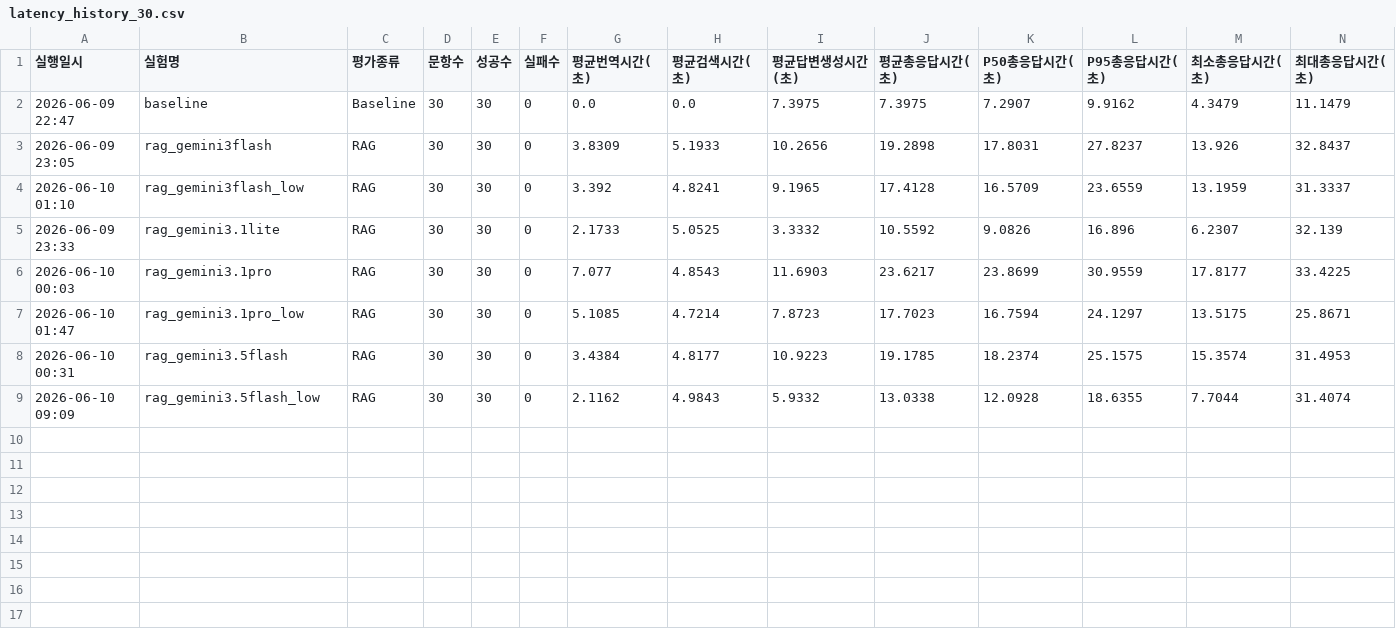
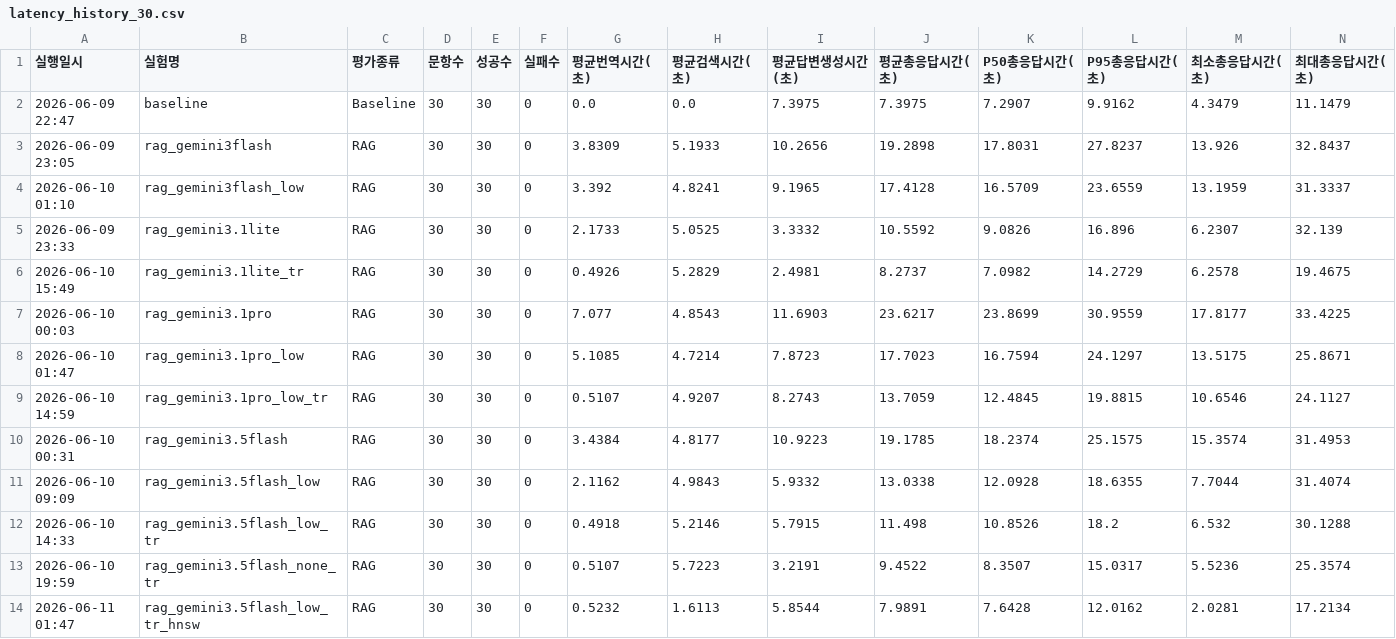
Before and after one commit to GCU-PProject/AI, a CSV file: data/eval_results/latency_history_30.csv, drawn as a sheet; the diff names each change by its address in the sheet, - before the commit and + after, or states it on an @@ line.

Commit message:
[eval] 모델 검증

```diff
--- a/data/eval_results/latency_history_30.csv
+++ b/data/eval_results/latency_history_30.csv
+row 6: 2026-06-10 15:49 | rag_gemini3.1lite_tr | RAG | 30 | 30 | 0 | 0.4926 | 5.2829 | 2.4981 | 8.2737 | 7.0982 | 14.2729 | 6.2578 | 19.4675
+row 9: 2026-06-10 14:59 | rag_gemini3.1pro_low_tr | RAG | 30 | 30 | 0 | 0.5107 | 4.9207 | 8.2743 | 13.7059 | 12.4845 | 19.8815 | 10.6546 | 24.1127
+row 12: 2026-06-10 14:33 | rag_gemini3.5flash_low_tr | RAG | 30 | 30 | 0 | 0.4918 | 5.2146 | 5.7915 | 11.498 | 10.8526 | 18.2 | 6.532 | 30.1288
+row 13: 2026-06-10 19:59 | rag_gemini3.5flash_none_tr | RAG | 30 | 30 | 0 | 0.5107 | 5.7223 | 3.2191 | 9.4522 | 8.3507 | 15.0317 | 5.5236 | 25.3574
+row 14: 2026-06-11 01:47 | rag_gemini3.5flash_low_tr_hnsw | RAG | 30 | 30 | 0 | 0.5232 | 1.6113 | 5.8544 | 7.9891 | 7.6428 | 12.0162 | 2.0281 | 17.2134
```
Also changed, not shown: data/eval_results/eval_history_30.csv, 18 other files.
